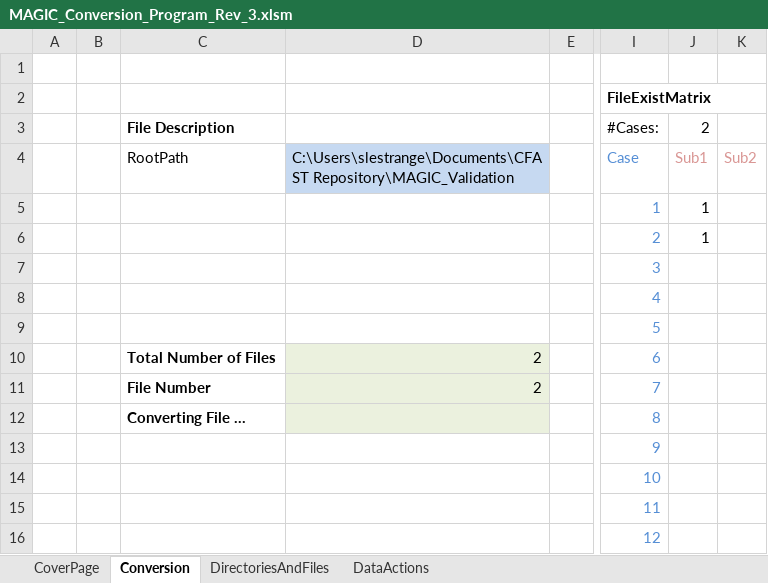
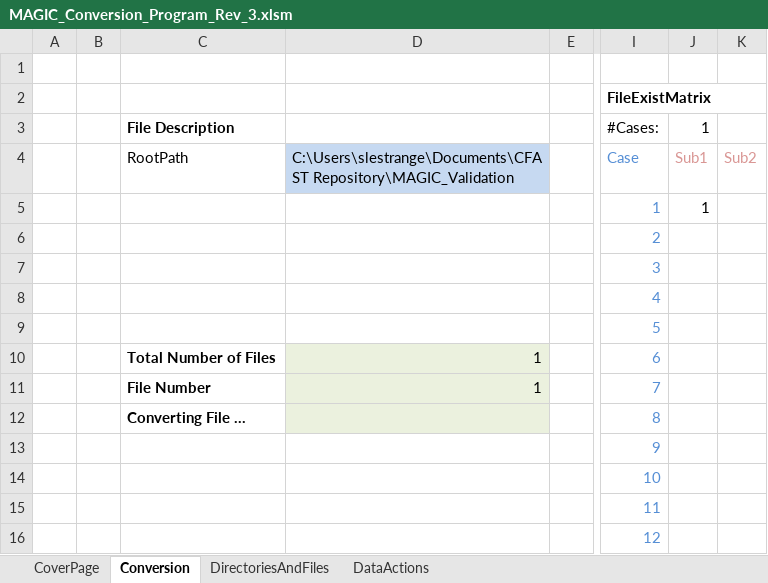
Before and after one commit to firesmokebot/cfast, an Excel workbook: MAGIC_Validation/MAGIC_Conversion_Program_Rev_3.xlsm, sheet Conversion, drawn as a sheet; only a part is shown, gaps mark what is left out; values as stored, in another font and other column widths than the file's, no borders; charts and pictures not drawn; the diff names each change by its address in the sheet, - before the commit and + after, or states it on an @@ line.

```diff
--- a/MAGIC_Validation/MAGIC_Conversion_Program_Rev_3.xlsm (sheet Conversion)
+++ b/MAGIC_Validation/MAGIC_Conversion_Program_Rev_3.xlsm (sheet Conversion)
-J3: 2
+J3: 1
-J6: 1
+J6: (empty)
-D10:D11: 2
+D10:D11: 1
```
Also changed, not shown: sheet DirectoriesAndFiles, 2 other files.
